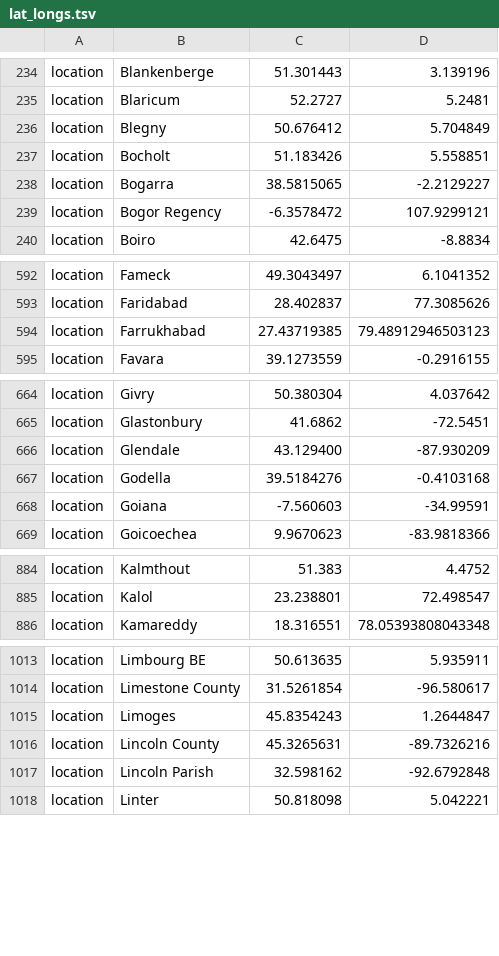
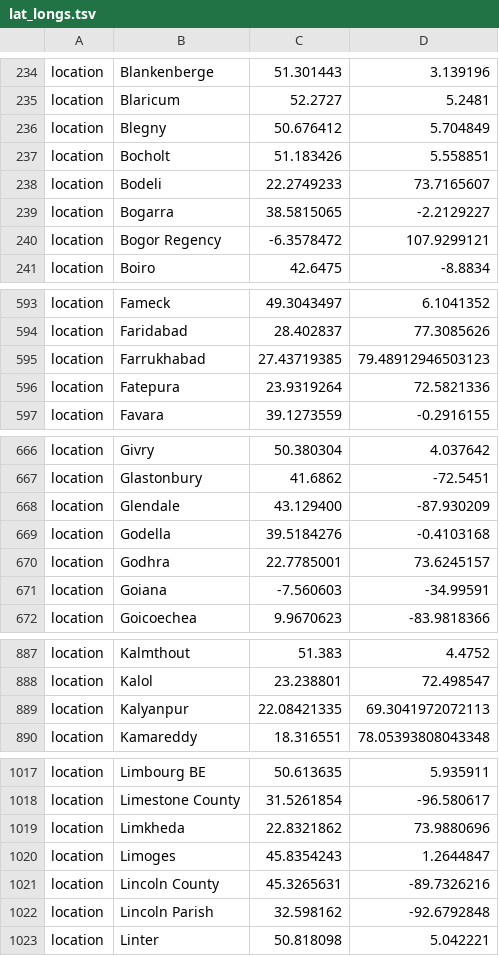
Before and after one commit to nextstrain/ncov, a TSV file: defaults/lat_longs.tsv, drawn as a sheet; only a part is shown, gaps mark what is left out; the diff covers the shown part only.

Commit message:
add new locations

```diff
--- a/defaults/lat_longs.tsv
+++ b/defaults/lat_longs.tsv
@@ -237,2 +237,3 @@ location	Blegny	50.676412	5.704849
 location	Bocholt	51.183426	5.558851
+location	Bodeli	22.2749233	73.7165607
 location	Bogarra	38.5815065	-2.2129227
@@ -594,2 +595,3 @@ location	Faridabad	28.402837	77.3085626
 location	Farrukhabad	27.43719385	79.48912946503123
+location	Fatepura	23.9319264	72.5821336
 location	Favara	39.1273559	-0.2916155
@@ -667,2 +669,3 @@ location	Glendale	43.129400	-87.930209
 location	Godella	39.5184276	-0.4103168
+location	Godhra	22.7785001	73.6245157
 location	Goiana	-7.560603	-34.99591
@@ -885,2 +888,3 @@ location	Kalmthout	51.383	4.4752
 location	Kalol	23.238801	72.498547
+location	Kalyanpur	22.08421335	69.3041972072113
 location	Kamareddy	18.316551	78.05393808043348
@@ -1014,2 +1018,3 @@ location	Limbourg BE	50.613635	5.935911
 location	Limestone County	31.5261854	-96.580617
+location	Limkheda	22.8321862	73.9880696
 location	Limoges	45.8354243	1.2644847
```
Also changed, not shown: 7 added rows elsewhere in this file, defaults/color_ordering.tsv, 1 other file.
